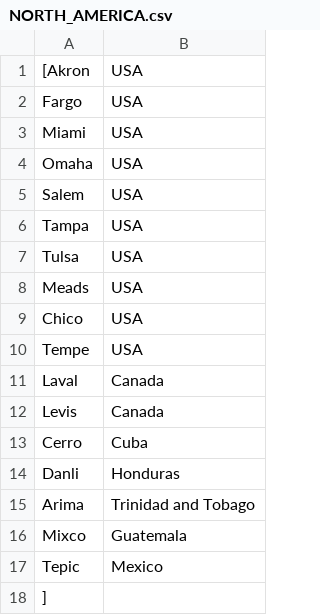
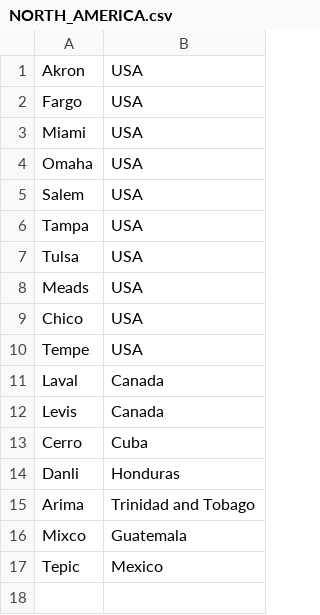
Before and after one commit to seventyD/CITS3403_online_daily_puzzle, a CSV file: word_data/NORTH_AMERICA.csv, drawn as a sheet.

```diff
--- a/word_data/NORTH_AMERICA.csv
+++ b/word_data/NORTH_AMERICA.csv
@@ -1,2 +1,2 @@
-[Akron,USA
+Akron,USA
 Fargo,USA
@@ -17,2 +17 @@ Mixco,Guatemala
 Tepic,Mexico
-]
```
Also changed, not shown: word_data/AFRICA.csv, word_data/ASIA.csv, 11 other files.
